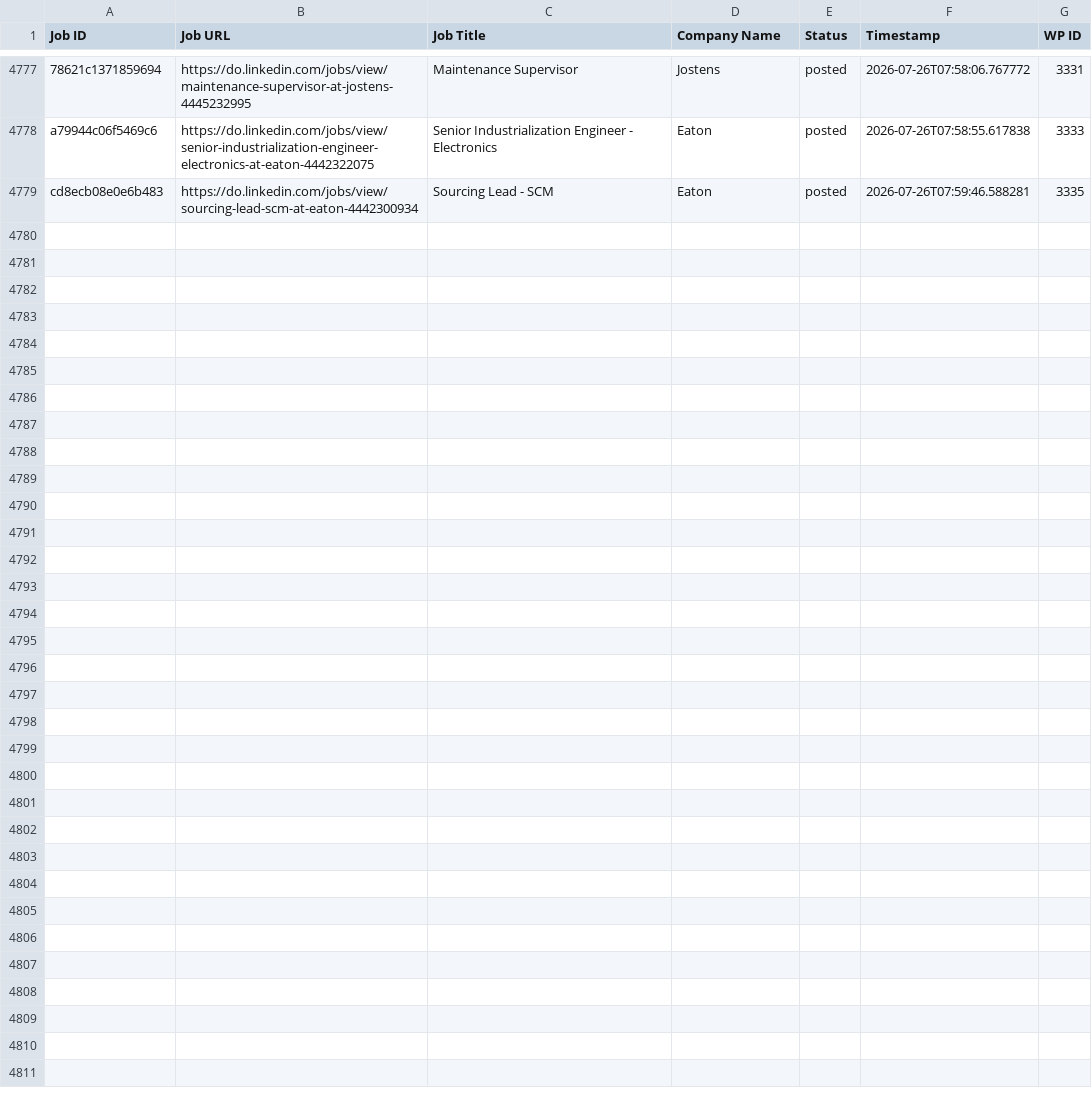
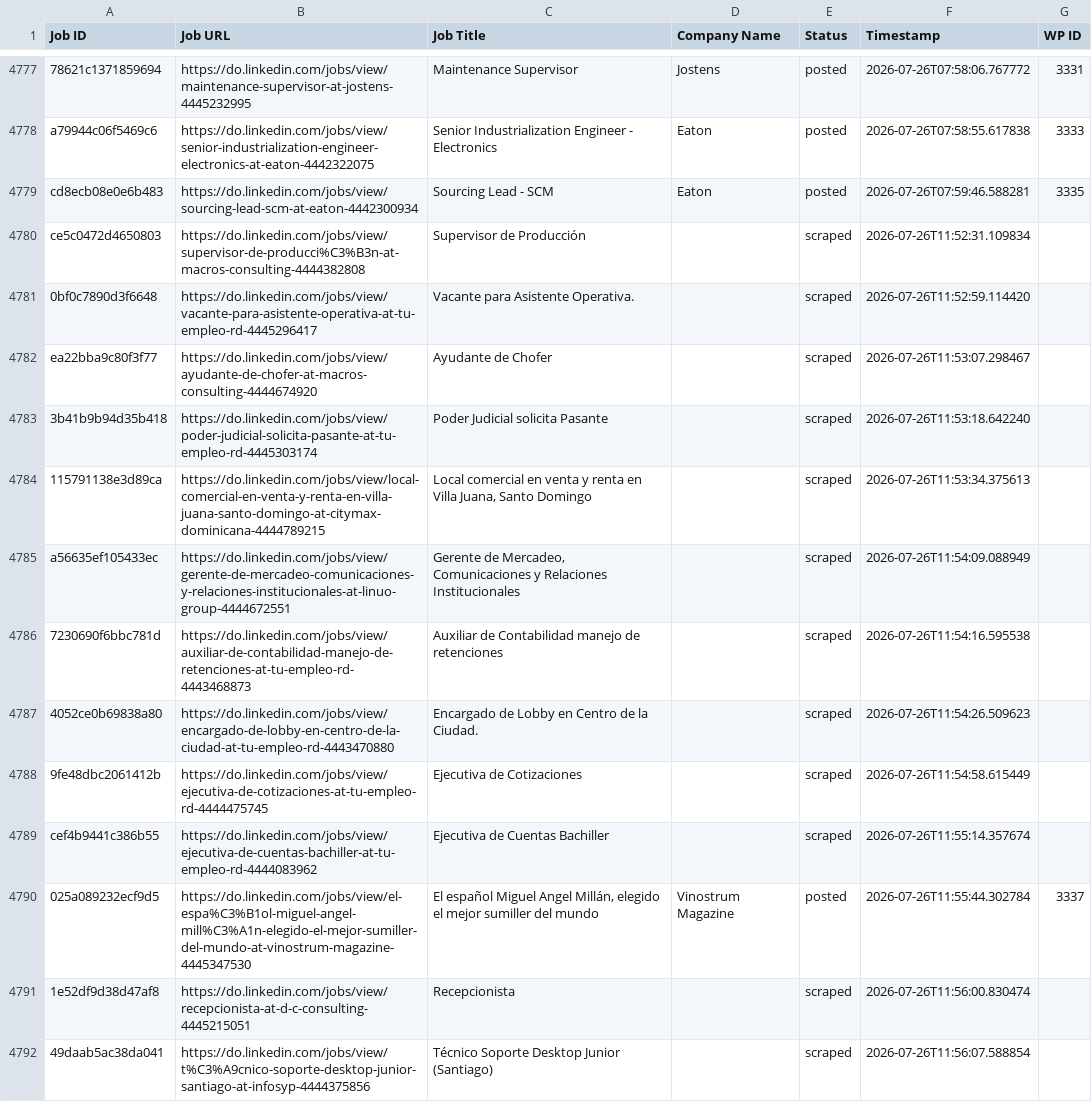
Before and after one commit to innovationinc2000/do, a CSV file: processed_jobs.csv, drawn as a sheet; only a part is shown, gaps mark what is left out; the diff covers the shown part only.

```diff
--- a/processed_jobs.csv
+++ b/processed_jobs.csv
@@ -4782 +4782,14 @@ a79944c06f5469c6,https://do.linkedin.com/jobs/view/senior-industrialization-engi
 cd8ecb08e0e6b483,https://do.linkedin.com/jobs/view/sourcing-lead-scm-at-eaton-4442300934,Sourcing Lead - SCM,Eaton,posted,2026-07-26T07:59:46.588281,3335
+ce5c0472d4650803,https://do.linkedin.com/jobs/view/supervisor-de-producci%C3%B3n-at-macros-consulting-4444382808,Supervisor de Producción,,scraped,2026-07-26T11:52:31.109834,
+0bf0c7890d3f6648,https://do.linkedin.com/jobs/view/vacante-para-asistente-operativa-at-tu-empleo-rd-4445296417,Vacante para Asistente Operativa.,,scraped,2026-07-26T11:52:59.114420,
+ea22bba9c80f3f77,https://do.linkedin.com/jobs/view/ayudante-de-chofer-at-macros-consulting-4444674920,Ayudante de Chofer,,scraped,2026-07-26T11:53:07.298467,
+3b41b9b94d35b418,https://do.linkedin.com/jobs/view/poder-judicial-solicita-pasante-at-tu-empleo-rd-4445303174,Poder Judicial solicita Pasante,,scraped,2026-07-26T11:53:18.642240,
+115791138e3d89ca,https://do.linkedin.com/jobs/view/local-comercial-en-venta-y-renta-en-villa-juana-santo-domingo-at-citymax-dominicana-4444789215,"Local comercial en venta y renta en Villa Juana, Santo Domingo",,scraped,2026-07-26T11:53:34.375613,
+a56635ef105433ec,https://do.linkedin.com/jobs/view/gerente-de-mercadeo-comunicaciones-y-relaciones-institucionales-at-linuo-group-4444672551,"Gerente de Mercadeo, Comunicaciones y Relaciones Institucionales",,scraped,2026-07-26T11:54:09.088949,
+7230690f6bbc781d,https://do.linkedin.com/jobs/view/auxiliar-de-contabilidad-manejo-de-retenciones-at-tu-empleo-rd-4443468873,Auxiliar de Contabilidad manejo de retenciones,,scraped,2026-07-26T11:54:16.595538,
+4052ce0b69838a80,https://do.linkedin.com/jobs/view/encargado-de-lobby-en-centro-de-la-ciudad-at-tu-empleo-rd-4443470880,Encargado de Lobby en Centro de la Ciudad.,,scraped,2026-07-26T11:54:26.509623,
+9fe48dbc2061412b,https://do.linkedin.com/jobs/view/ejecutiva-de-cotizaciones-at-tu-empleo-rd-4444475745,Ejecutiva de Cotizaciones,,scraped,2026-07-26T11:54:58.615449,
+cef4b9441c386b55,https://do.linkedin.com/jobs/view/ejecutiva-de-cuentas-bachiller-at-tu-empleo-rd-4444083962,Ejecutiva de Cuentas Bachiller,,scraped,2026-07-26T11:55:14.357674,
+025a089232ecf9d5,https://do.linkedin.com/jobs/view/el-espa%C3%B1ol-miguel-angel-mill%C3%A1n-elegido-el-mejor-sumiller-del-mundo-at-vinostrum-magazine-4445347530,"El español Miguel Angel Millán, elegido el mejor sumiller del mundo",Vinostrum Magazine,posted,2026-07-26T11:55:44.302784,3337
+1e52df9d38d47af8,https://do.linkedin.com/jobs/view/recepcionista-at-d-c-consulting-4445215051,Recepcionista,,scraped,2026-07-26T11:56:00.830474,
+49daab5ac38da041,https://do.linkedin.com/jobs/view/t%C3%A9cnico-soporte-desktop-junior-santiago-at-infosyp-4444375856,Técnico Soporte Desktop Junior (Santiago),,scraped,2026-07-26T11:56:07.588854,
```
Also changed, not shown: 13 added rows elsewhere in this file.
